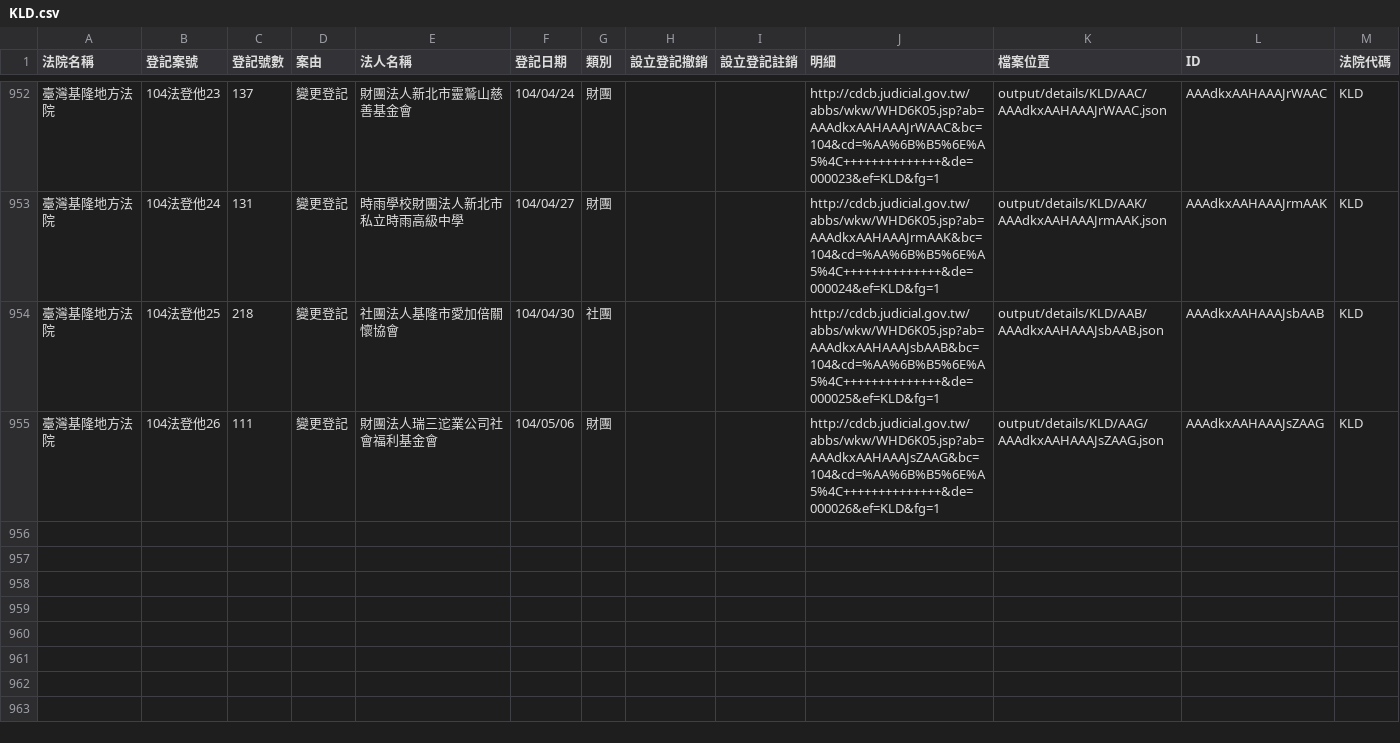
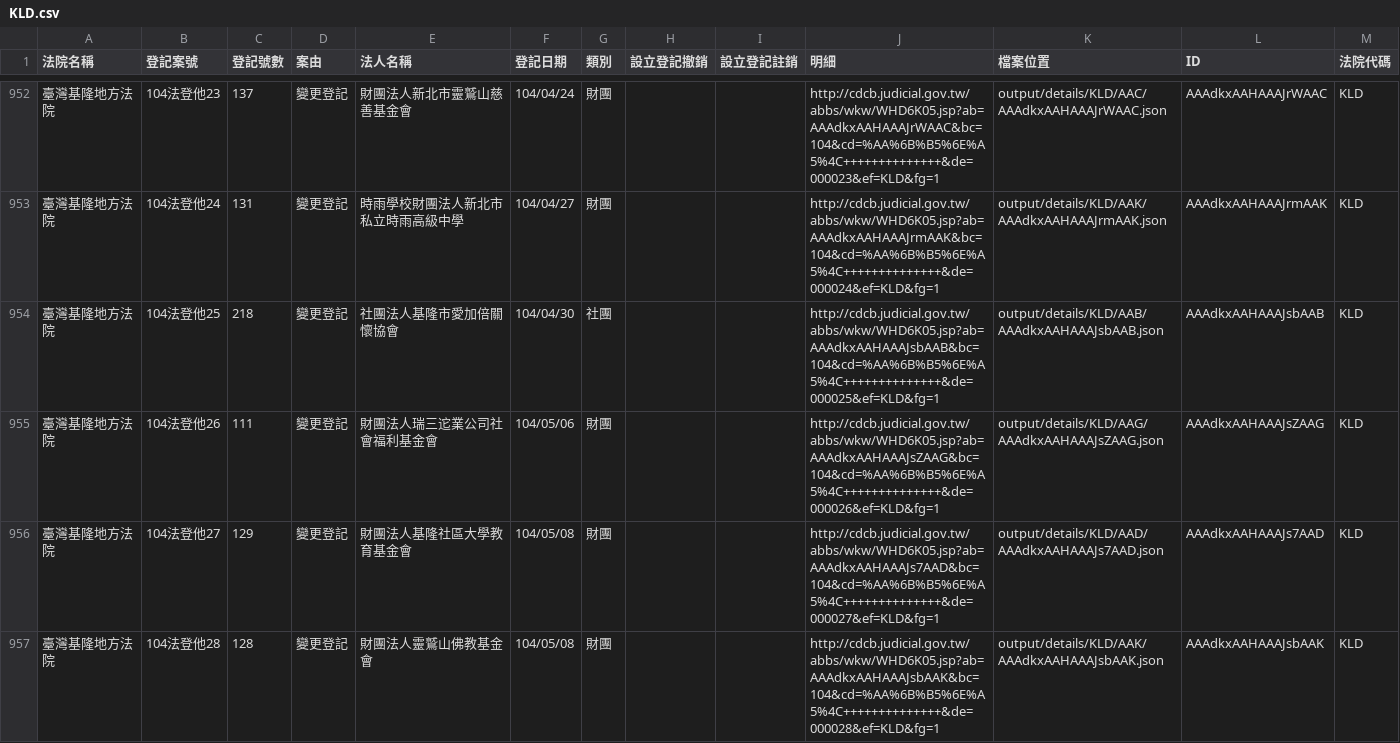
Before and after one commit to taichunmin/foundationtw, a CSV file: output/lists/KLD.csv, drawn as a sheet; only a part is shown, gaps mark what is left out.

```diff
--- a/output/lists/KLD.csv
+++ b/output/lists/KLD.csv
@@ -955 +955,3 @@
 臺灣基隆地方法院,104法登他26,111,變更登記,財團法人瑞三迱業公司社會福利基金會,104/05/06,財團,,,http://cdcb.judicial.gov.tw/abbs/wkw/WHD6K05.jsp?ab=AAAdkxAAHAAAJsZAAG&bc=104&cd=%AA%6B%B5%6E%A5%4C++++++++++++++&de=000026&ef=KLD&fg=1,output/details/KLD/AAG/AAAdkxAAHAAAJsZAAG.json,AAAdkxAAHAAAJsZAAG,KLD
+臺灣基隆地方法院,104法登他27,129,變更登記,財團法人基隆社區大學教育基金會,104/05/08,財團,,,http://cdcb.judicial.gov.tw/abbs/wkw/WHD6K05.jsp?ab=AAAdkxAAHAAAJs7AAD&bc=104&cd=%AA%6B%B5%6E%A5%4C++++++++++++++&de=000027&ef=KLD&fg=1,output/details/KLD/AAD/AAAdkxAAHAAAJs7AAD.json,AAAdkxAAHAAAJs7AAD,KLD
+臺灣基隆地方法院,104法登他28,128,變更登記,財團法人靈鷲山佛教基金會,104/05/08,財團,,,http://cdcb.judicial.gov.tw/abbs/wkw/WHD6K05.jsp?ab=AAAdkxAAHAAAJsbAAK&bc=104&cd=%AA%6B%B5%6E%A5%4C++++++++++++++&de=000028&ef=KLD&fg=1,output/details/KLD/AAK/AAAdkxAAHAAAJsbAAK.json,AAAdkxAAHAAAJsbAAK,KLD
```
Also changed, not shown: output/lists/SCD.csv, 29 other files.
